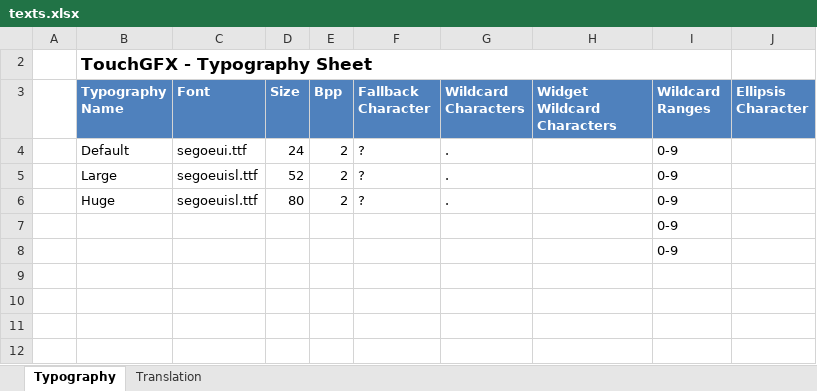
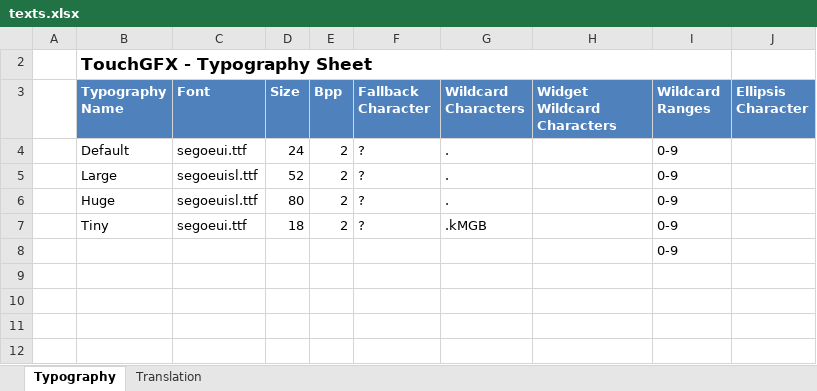
Before and after one commit to jakubprzybytek/Environmental-Sensors, an Excel workbook: STM32CubeIDE/EnvSensor/TouchGFX/assets/texts/texts.xlsx, sheet Typography, drawn as a sheet; only a part is shown; values as stored, in another font and other column widths than the file's, no borders; table styles not drawn; the diff names each change by its address in the sheet, - before the commit and + after, or states it on an @@ line.

```diff
--- a/STM32CubeIDE/EnvSensor/TouchGFX/assets/texts/texts.xlsx (sheet Typography)
+++ b/STM32CubeIDE/EnvSensor/TouchGFX/assets/texts/texts.xlsx (sheet Typography)
-B7 (Typography Name): (empty)
+B7 (Typography Name): Tiny
-C7 (Font): (empty)
+C7 (Font): segoeui.ttf
-D7 (Size): (empty)
+D7 (Size): 18
-E7 (Bpp): (empty)
+E7 (Bpp): 2
-F7 (Fallback Character): (empty)
+F7 (Fallback Character): ?
-G7 (Wildcard Characters): (empty)
+G7 (Wildcard Characters): .kMGB
```
Also changed, not shown: sheet Translation, 38 other files.
